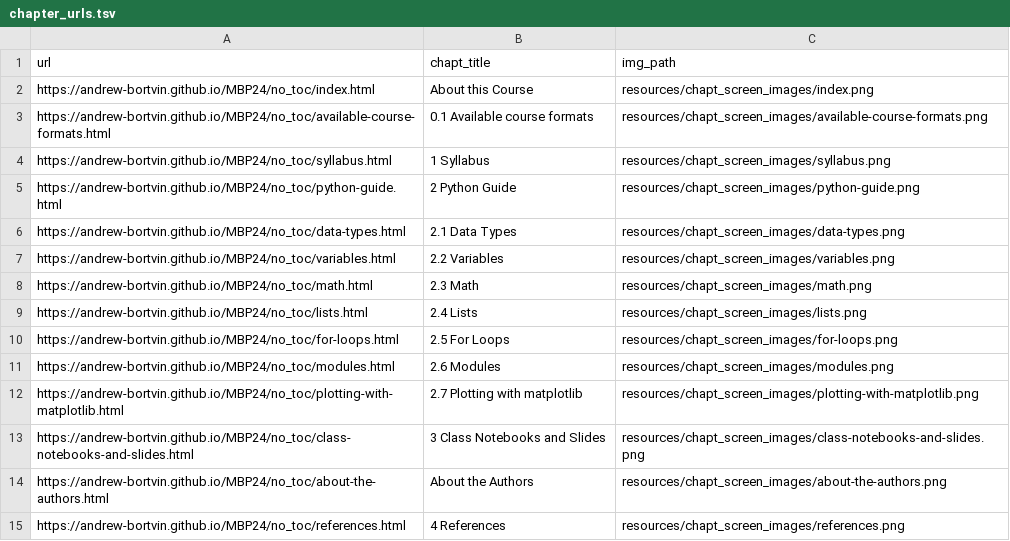
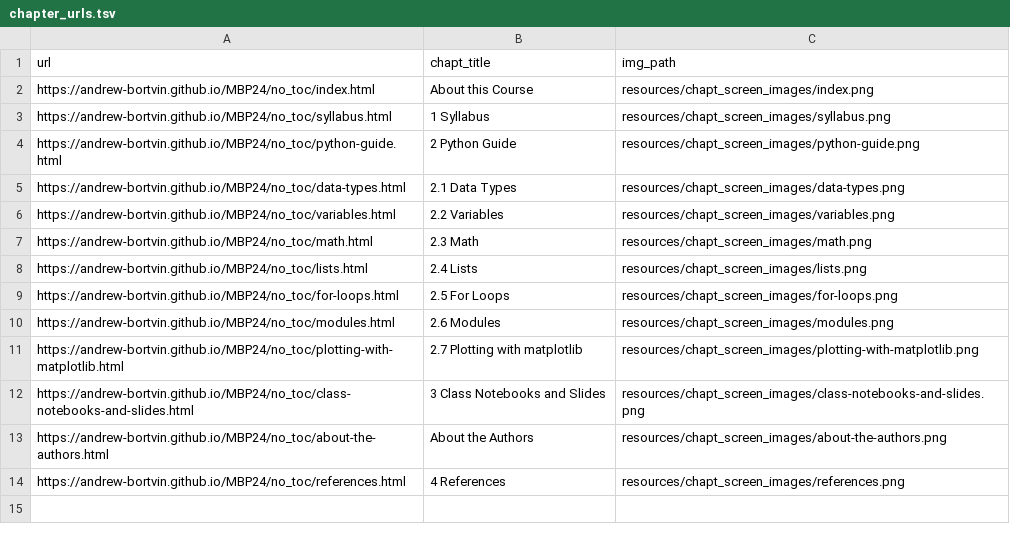
Before and after one commit to andrew-bortvin/MBP24, a TSV file: resources/chapt_screen_images/chapter_urls.tsv, drawn as a sheet.

```diff
--- a/resources/chapt_screen_images/chapter_urls.tsv
+++ b/resources/chapt_screen_images/chapter_urls.tsv
@@ -2,3 +2,2 @@ url	chapt_title	img_path
 https://andrew-bortvin.github.io/MBP24/no_toc/index.html	About this Course	resources/chapt_screen_images/index.png
-https://andrew-bortvin.github.io/MBP24/no_toc/available-course-formats.html	0.1 Available course formats	resources/chapt_screen_images/available-course-formats.png
 https://andrew-bortvin.github.io/MBP24/no_toc/syllabus.html	1 Syllabus	resources/chapt_screen_images/syllabus.png
```
Also changed, not shown: 32 other files.
